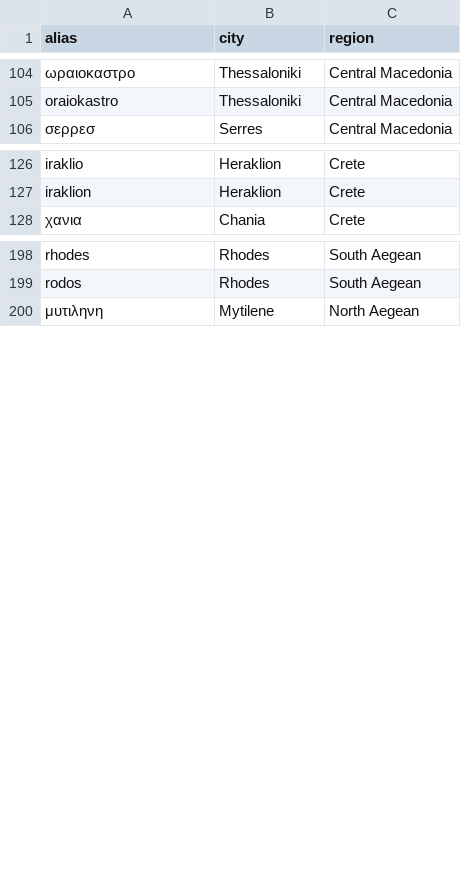
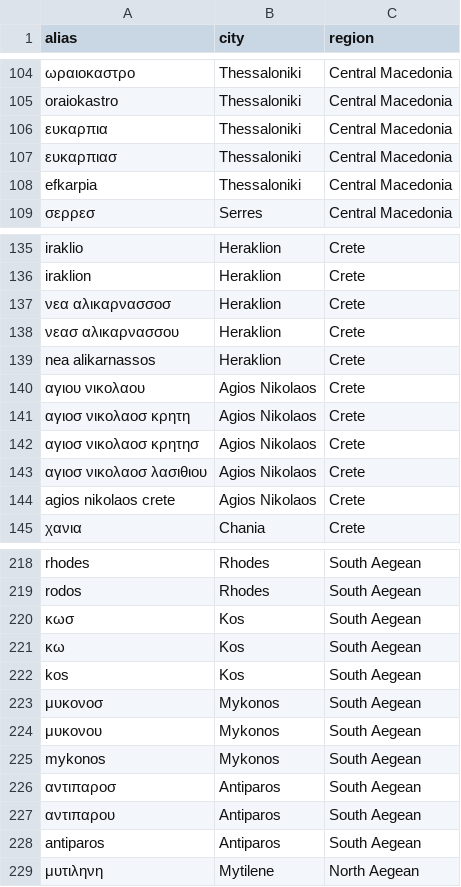
Before and after one commit to Turtel216/greek-job-market-tracker, a CSV file: transform/seeds/city_aliases.csv, drawn as a sheet; only a part is shown, gaps mark what is left out; the diff covers the shown part only; the diff names each change by its address in the sheet, - before the commit and + after, or states it on an @@ line.

Commit message:
Add missing Greek towns and islands to city aliases

```diff
--- a/transform/seeds/city_aliases.csv
+++ b/transform/seeds/city_aliases.csv
+row 106: ευκαρπια | Thessaloniki | Central Macedonia
+row 107: ευκαρπιασ | Thessaloniki | Central Macedonia
+row 108: efkarpia | Thessaloniki | Central Macedonia
+row 137: νεα αλικαρνασσοσ | Heraklion | Crete
+row 138: νεασ αλικαρνασσου | Heraklion | Crete
+row 139: nea alikarnassos | Heraklion | Crete
+row 140: αγιου νικολαου | Agios Nikolaos | Crete
+row 141: αγιοσ νικολαοσ κρητη | Agios Nikolaos | Crete
+row 142: αγιοσ νικολαοσ κρητησ | Agios Nikolaos | Crete
+row 143: αγιοσ νικολαοσ λασιθιου | Agios Nikolaos | Crete
+row 144: agios nikolaos crete | Agios Nikolaos | Crete
+row 220: κωσ | Kos | South Aegean
+row 221: κω | Kos | South Aegean
+row 222: kos | Kos | South Aegean
+row 223: μυκονοσ | Mykonos | South Aegean
+row 224: μυκονου | Mykonos | South Aegean
+row 225: mykonos | Mykonos | South Aegean
+row 226: αντιπαροσ | Antiparos | South Aegean
+row 227: αντιπαρου | Antiparos | South Aegean
+row 228: antiparos | Antiparos | South Aegean
```
Also changed, not shown: 9 added rows elsewhere in this file, 1 other file.
